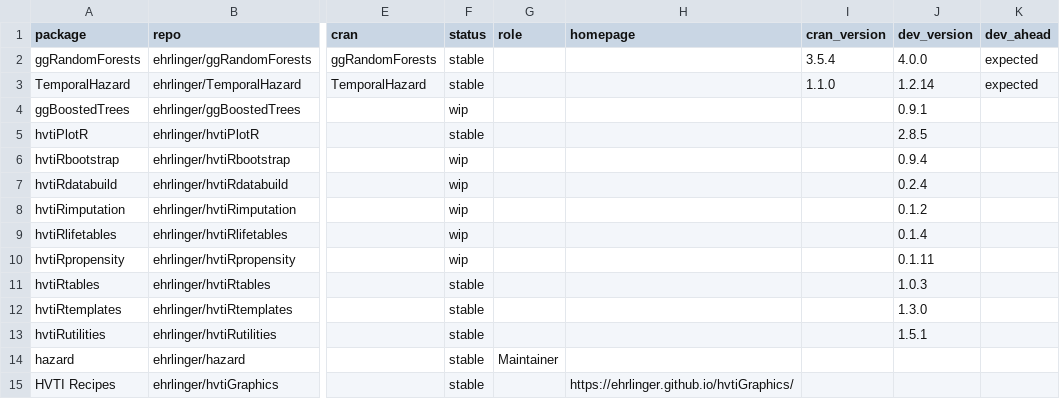
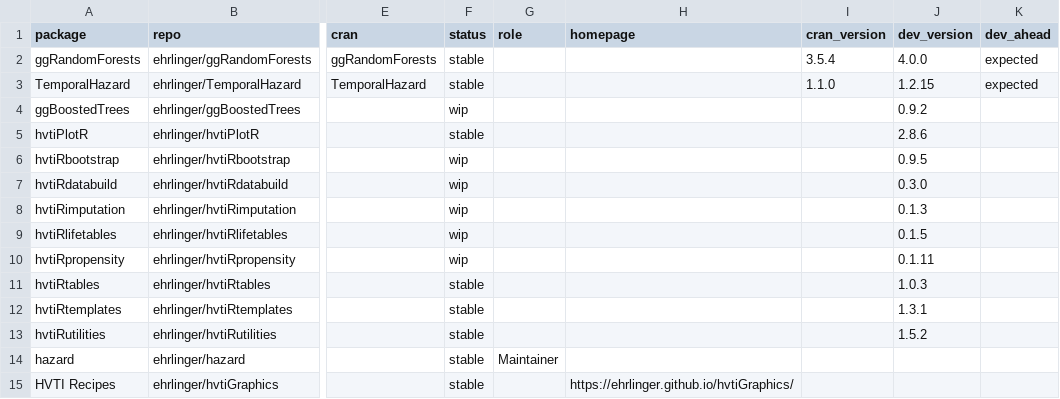
Before and after one commit to ehrlinger/hvtiR, a CSV file: inst/extdata/catalog.csv, drawn as a sheet; only a part is shown, gaps mark what is left out; the diff names each change by its address in the sheet, - before the commit and + after, or states it on an @@ line.

```diff
--- a/inst/extdata/catalog.csv
+++ b/inst/extdata/catalog.csv
-J3 (dev_version): 1.2.14
+J3 (dev_version): 1.2.15
-J4 (dev_version): 0.9.1
+J4 (dev_version): 0.9.2
-J5 (dev_version): 2.8.5
+J5 (dev_version): 2.8.6
-J6 (dev_version): 0.9.4
+J6 (dev_version): 0.9.5
-J7 (dev_version): 0.2.4
+J7 (dev_version): 0.3.0
-J8 (dev_version): 0.1.2
+J8 (dev_version): 0.1.3
-J9 (dev_version): 0.1.4
+J9 (dev_version): 0.1.5
-J12 (dev_version): 1.3.0
+J12 (dev_version): 1.3.1
-J13 (dev_version): 1.5.1
+J13 (dev_version): 1.5.2
```
Also changed, not shown: inst/extdata/family-floors.csv, 1 other file.
